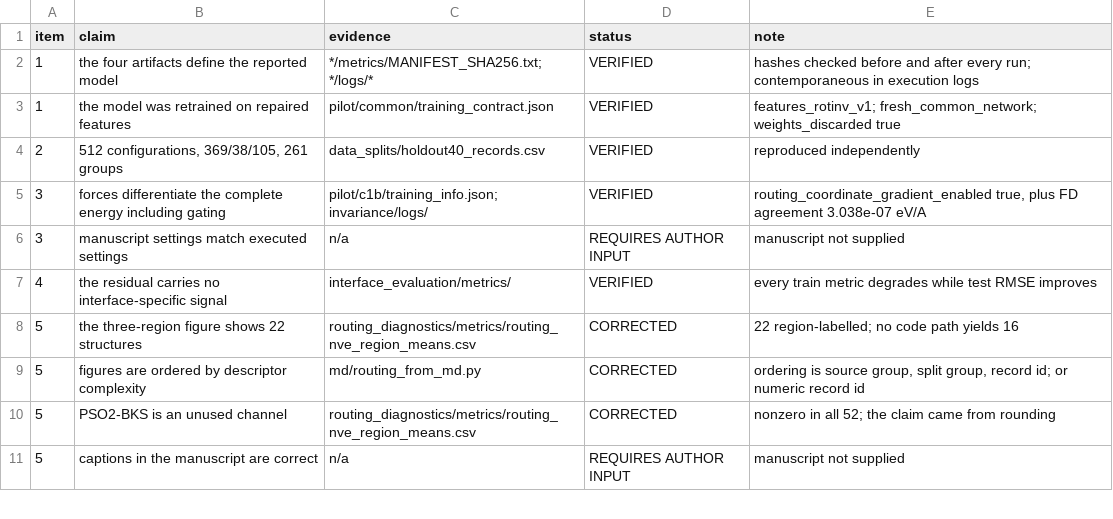
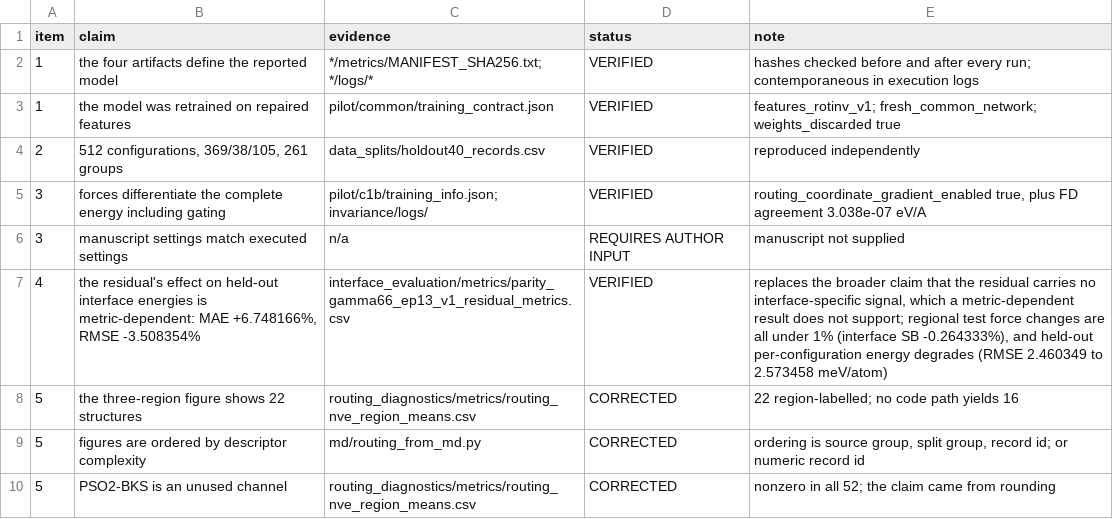
Before and after one commit to sfolarin/Local_MoE_Repo, a CSV file: tools/descriptor_repair/audit/claim_to_evidence.csv, drawn as a sheet; only a part is shown; the shorter side is filled out with more unchanged rows.

```diff
--- a/tools/descriptor_repair/audit/claim_to_evidence.csv
+++ b/tools/descriptor_repair/audit/claim_to_evidence.csv
@@ -6,3 +6,3 @@ item,claim,evidence,status,note
 3,manuscript settings match executed settings,n/a,REQUIRES AUTHOR INPUT,manuscript not supplied
-4,the residual carries no interface-specific signal,interface_evaluation/metrics/,VERIFIED,every train metric degrades while test RMSE improves
+4,"the residual's effect on held-out interface energies is metric-dependent: MAE +6.748166%, RMSE -3.508354%",interface_evaluation/metrics/parity_gamma66_ep13_v1_residual_metrics.csv,VERIFIED,"replaces the broader claim that the residual carries no interface-specific signal, which a metric-dependent result does not support; regional test force changes are all under 1% (interface SB -0.264333%), and held-out per-configuration energy degrades (RMSE 2.460349 to 2.573458 meV/atom)"
 5,the three-region figure shows 22 structures,routing_diagnostics/metrics/routing_nve_region_means.csv,CORRECTED,22 region-labelled; no code path yields 16
```
Also changed, not shown: 5 other files.
